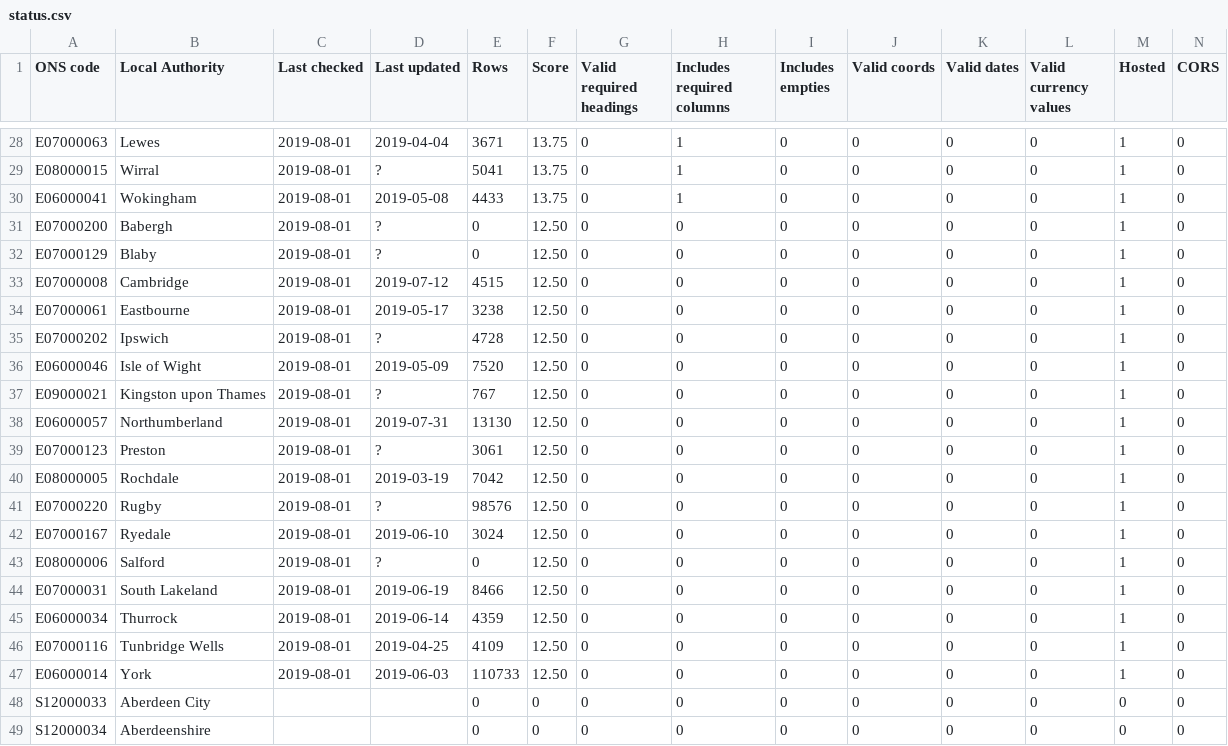
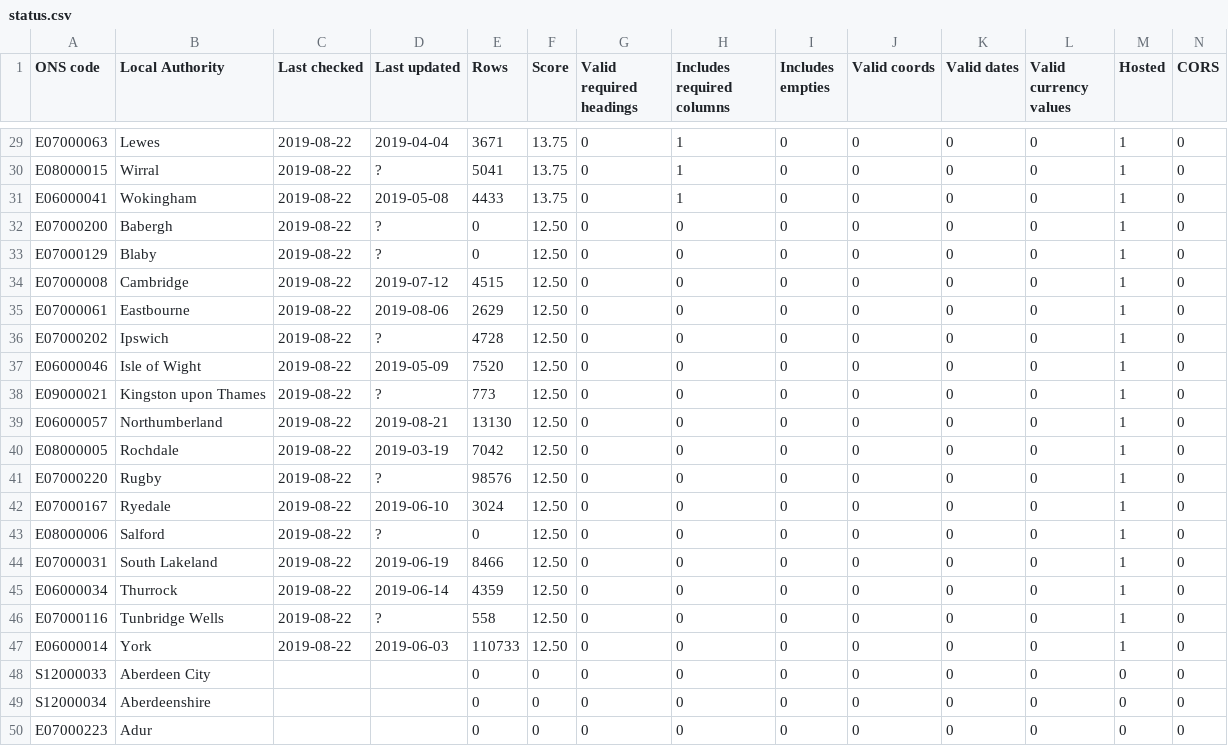
Before and after one commit to odileeds/business-rates, a CSV file: status.csv, drawn as a sheet; only a part is shown, gaps mark what is left out; the shorter side is filled out with more unchanged rows; removed rows and columns are numbered as before the commit, all else as after; the diff covers the shown part only; the diff names each change by its address in the sheet, - before the commit and + after, or states it on an @@ line.

```diff
--- a/status.csv
+++ b/status.csv
-C29:C39 (Last checked): 2019-08-01
+C29:C39 (Last checked): 2019-08-22
-D35 (Last updated): 2019-05-17
+D35 (Last updated): 2019-08-06
-E35 (Rows): 3238
+E35 (Rows): 2629
-E38 (Rows): 767
+E38 (Rows): 773
-D39 (Last updated): 2019-07-31
+D39 (Last updated): 2019-08-21
-row 39: E07000123 | Preston | 2019-08-01 | ? | 3061 | 12.50 | 0 | 0 | 0 | 0 | 0 | 0 | 1 | 0
-C40:C47 (Last checked): 2019-08-01
+C40:C47 (Last checked): 2019-08-22
-D46 (Last updated): 2019-04-25
+D46 (Last updated): ?
-E46 (Rows): 4109
+E46 (Rows): 558
```
Also changed, not shown: 1 added row and 44 edited cells elsewhere in this file, header.csv, 2 other files.
